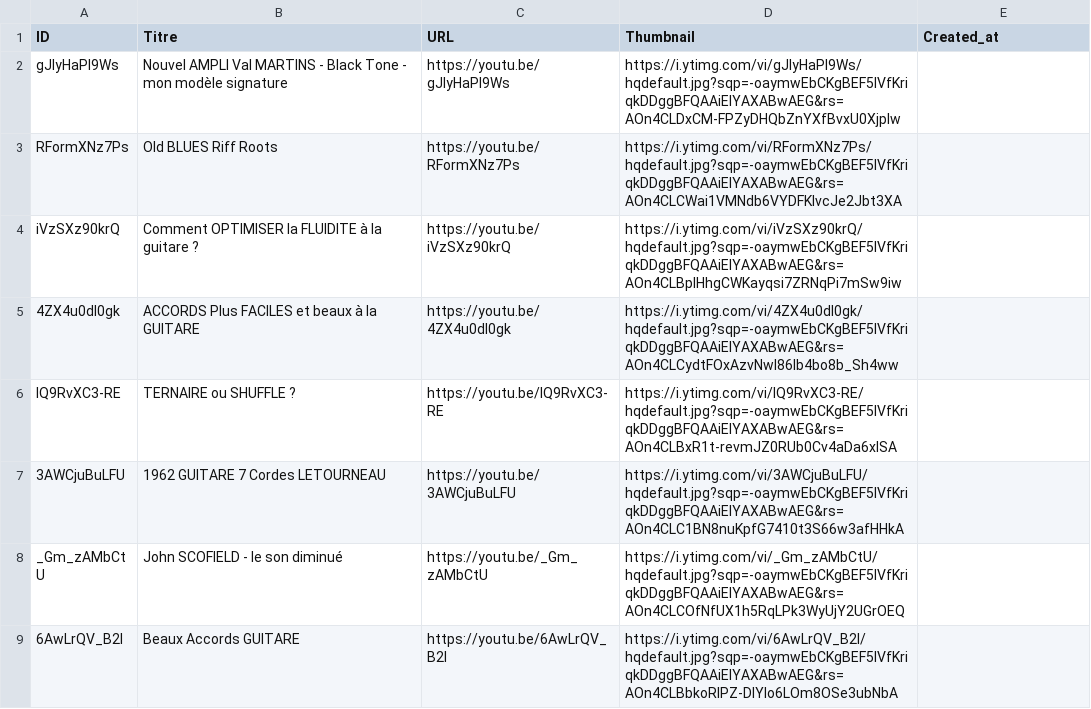
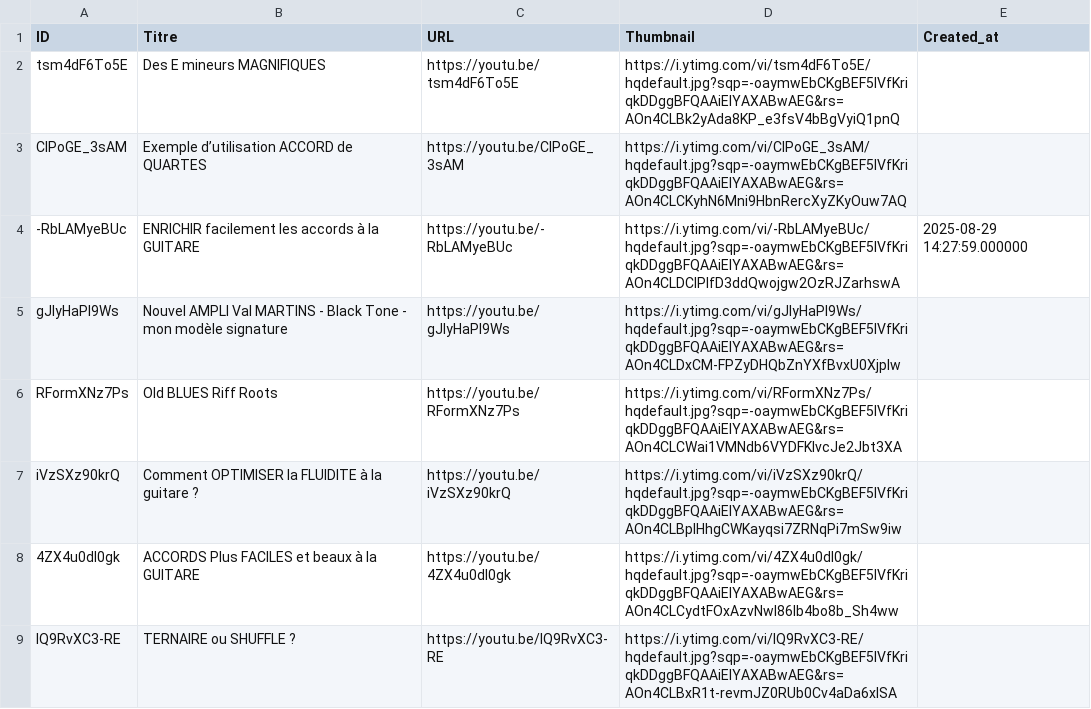
Before and after one commit to stfagy/stfagy.github.io, a CSV file: La minute utile du musicien/videos_youtube.csv, drawn as a sheet; only a part is shown; the shorter side is filled out with more unchanged rows.

```diff
--- a/La minute utile du musicien/videos_youtube.csv
+++ b/La minute utile du musicien/videos_youtube.csv
@@ -1,2 +1,5 @@
 ID,Titre,URL,Thumbnail,Created_at
+tsm4dF6To5E,Des E mineurs MAGNIFIQUES,https://youtu.be/tsm4dF6To5E,https://i.ytimg.com/vi/tsm4dF6To5E/hqdefault.jpg?sqp=-oaymwEbCKgBEF5IVfKriqkDDggBFQAAiEIYAXABwAEG&rs=AOn4CLBk2yAda8KP_e3fsV4bBgVyiQ1pnQ,
+ClPoGE_3sAM,Exemple d’utilisation ACCORD de QUARTES,https://youtu.be/ClPoGE_3sAM,https://i.ytimg.com/vi/ClPoGE_3sAM/hqdefault.jpg?sqp=-oaymwEbCKgBEF5IVfKriqkDDggBFQAAiEIYAXABwAEG&rs=AOn4CLCKyhN6Mni9HbnRercXyZKyOuw7AQ,
+-RbLAMyeBUc,ENRICHIR facilement les accords à la GUITARE,https://youtu.be/-RbLAMyeBUc,https://i.ytimg.com/vi/-RbLAMyeBUc/hqdefault.jpg?sqp=-oaymwEbCKgBEF5IVfKriqkDDggBFQAAiEIYAXABwAEG&rs=AOn4CLDCIPlfD3ddQwojgw2OzRJZarhswA,2025-08-29 14:27:59.000000
 gJlyHaPI9Ws,Nouvel AMPLI Val MARTINS - Black Tone - mon modèle signature,https://youtu.be/gJlyHaPI9Ws,https://i.ytimg.com/vi/gJlyHaPI9Ws/hqdefault.jpg?sqp=-oaymwEbCKgBEF5IVfKriqkDDggBFQAAiEIYAXABwAEG&rs=AOn4CLDxCM-FPZyDHQbZnYXfBvxU0XjpIw,
```
Also changed, not shown: 3 other files.
